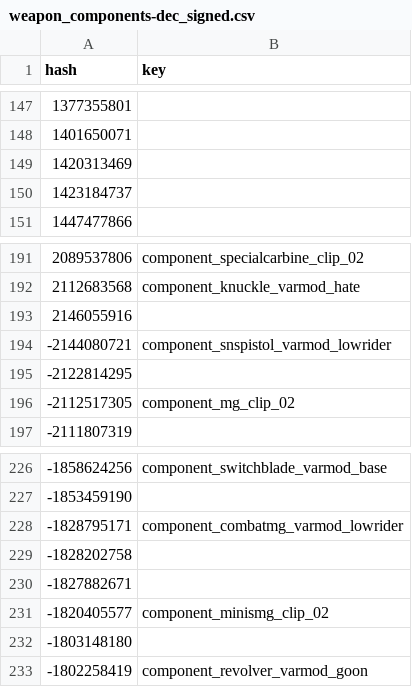
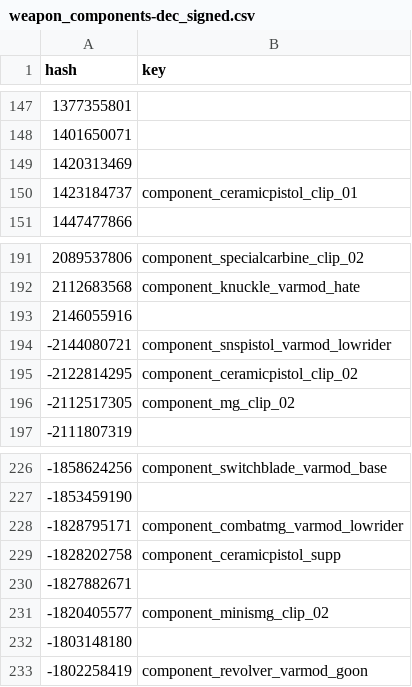
Before and after one commit to calamity-inc/gta-v-joaat-hash-db, a CSV file: out/weapon_components-dec_signed.csv, drawn as a sheet; only a part is shown, gaps mark what is left out.

Commit message:
Import data from https://rage.mp/forums/topic/6740-the-diamond-casino-heist150-hashes/

```diff
--- a/out/weapon_components-dec_signed.csv
+++ b/out/weapon_components-dec_signed.csv
@@ -149,3 +149,3 @@ hash,key
 1420313469,
-1423184737,
+1423184737,component_ceramicpistol_clip_01
 1447477866,
@@ -194,3 +194,3 @@ hash,key
 -2144080721,component_snspistol_varmod_lowrider
--2122814295,
+-2122814295,component_ceramicpistol_clip_02
 -2112517305,component_mg_clip_02
@@ -228,3 +228,3 @@ hash,key
 -1828795171,component_combatmg_varmod_lowrider
--1828202758,
+-1828202758,component_ceramicpistol_supp
 -1827882671,
```
Also changed, not shown: out/weapon_components-dec_unsigned.csv, out/weapon_components-hex.csv, 5 other files.
